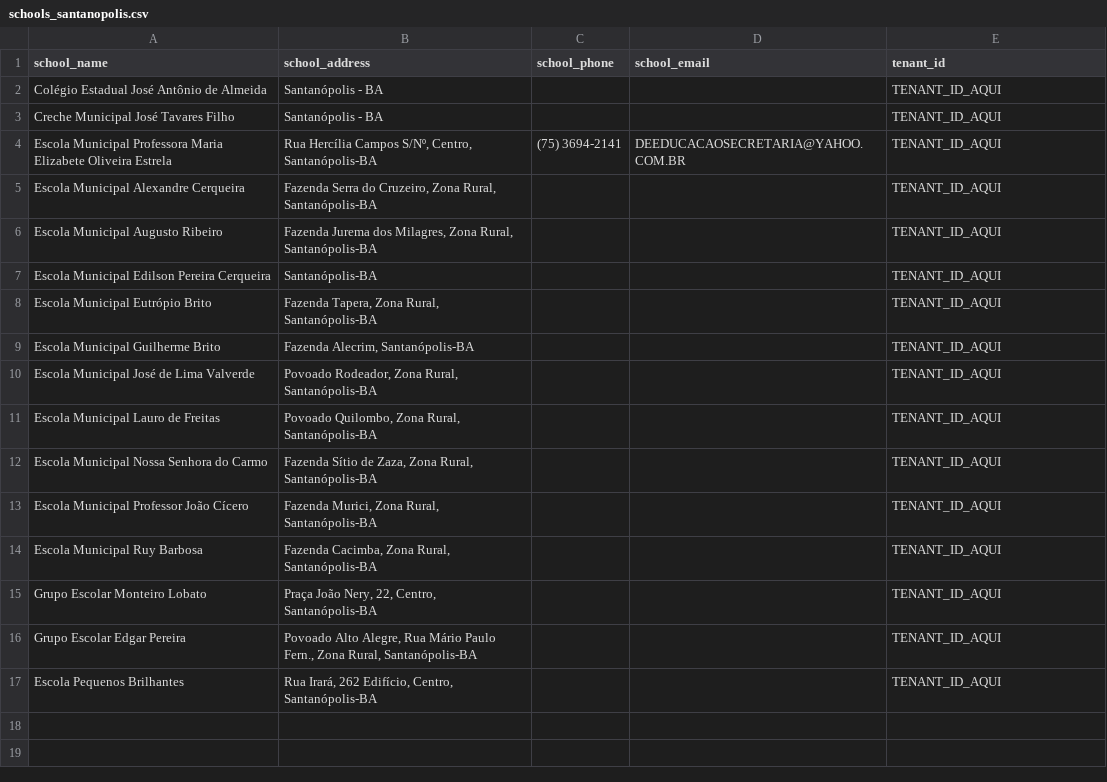
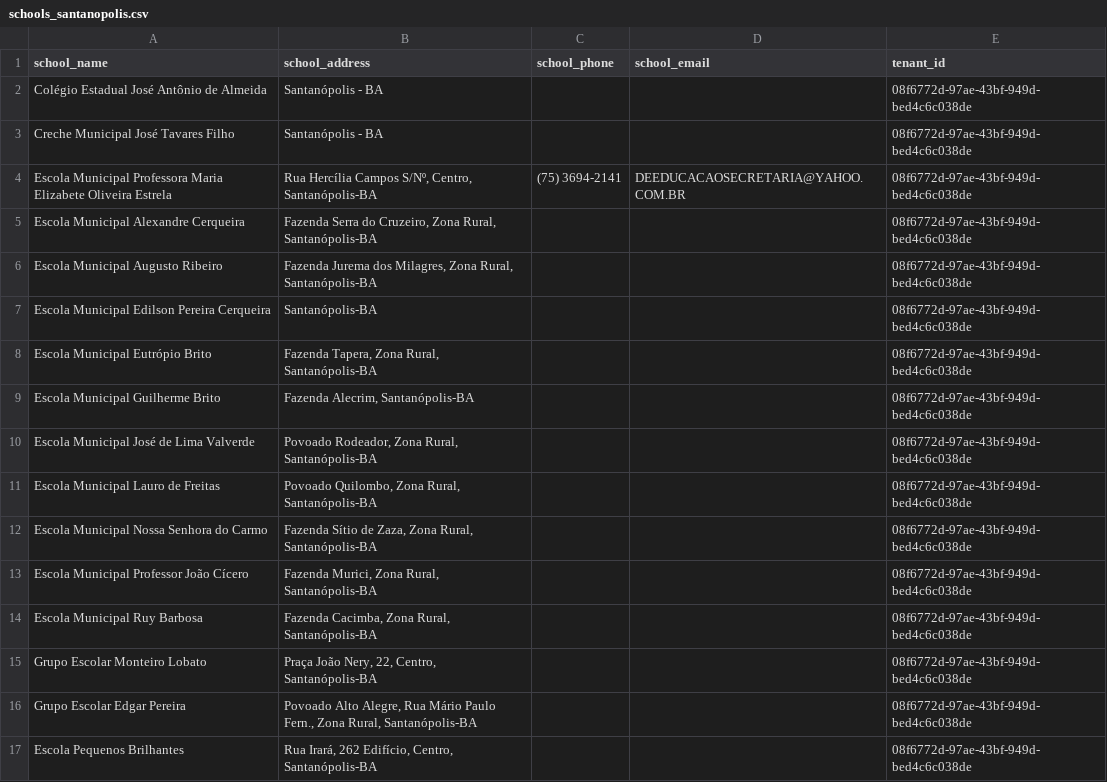
Before and after one commit to peicollabeducacaoinclusiva-gif/peicollab, a CSV file: Projeto/schools_santanopolis.csv, drawn as a sheet.

```diff
--- a/Projeto/schools_santanopolis.csv
+++ b/Projeto/schools_santanopolis.csv
@@ -1,17 +1,17 @@
 school_name,school_address,school_phone,school_email,tenant_id
-"Colégio Estadual José Antônio de Almeida","Santanópolis - BA",,,"TENANT_ID_AQUI"
-"Creche Municipal José Tavares Filho","Santanópolis - BA",,,"TENANT_ID_AQUI"
-"Escola Municipal Professora Maria Elizabete Oliveira Estrela","Rua Hercília Campos S/Nº, Centro, Santanópolis-BA","(75) 3694-2141","DEEDUCACAOSECRETARIA@YAHOO.COM.BR","TENANT_ID_AQUI"
-"Escola Municipal Alexandre Cerqueira","Fazenda Serra do Cruzeiro, Zona Rural, Santanópolis-BA",,,TENANT_ID_AQUI
-"Escola Municipal Augusto Ribeiro","Fazenda Jurema dos Milagres, Zona Rural, Santanópolis-BA",,,TENANT_ID_AQUI
-"Escola Municipal Edilson Pereira Cerqueira","Santanópolis-BA",,,TENANT_ID_AQUI
-"Escola Municipal Eutrópio Brito","Fazenda Tapera, Zona Rural, Santanópolis-BA",,,TENANT_ID_AQUI
-"Escola Municipal Guilherme Brito","Fazenda Alecrim, Santanópolis-BA",,,TENANT_ID_AQUI
-"Escola Municipal José de Lima Valverde","Povoado Rodeador, Zona Rural, Santanópolis-BA",,,TENANT_ID_AQUI
-"Escola Municipal Lauro de Freitas","Povoado Quilombo, Zona Rural, Santanópolis-BA",,,TENANT_ID_AQUI
-"Escola Municipal Nossa Senhora do Carmo","Fazenda Sítio de Zaza, Zona Rural, Santanópolis-BA",,,TENANT_ID_AQUI
-"Escola Municipal Professor João Cícero","Fazenda Murici, Zona Rural, Santanópolis-BA",,,TENANT_ID_AQUI
-"Escola Municipal Ruy Barbosa","Fazenda Cacimba, Zona Rural, Santanópolis-BA",,,TENANT_ID_AQUI
-"Grupo Escolar Monteiro Lobato","Praça João Nery, 22, Centro, Santanópolis-BA",,,TENANT_ID_AQUI
-"Grupo Escolar Edgar Pereira","Povoado Alto Alegre, Rua Mário Paulo Fern., Zona Rural, Santanópolis-BA",,,TENANT_ID_AQUI
-"Escola Pequenos Brilhantes","Rua Irará, 262 Edifício, Centro, Santanópolis-BA",,,TENANT_ID_AQUI
+"Colégio Estadual José Antônio de Almeida","Santanópolis - BA",,"","08f6772d-97ae-43bf-949d-bed4c6c038de"
+"Creche Municipal José Tavares Filho","Santanópolis - BA",,"","08f6772d-97ae-43bf-949d-bed4c6c038de"
+"Escola Municipal Professora Maria Elizabete Oliveira Estrela","Rua Hercília Campos S/Nº, Centro, Santanópolis-BA","(75) 3694-2141","DEEDUCACAOSECRETARIA@YAHOO.COM.BR","08f6772d-97ae-43bf-949d-bed4c6c038de"
+"Escola Municipal Alexandre Cerqueira","Fazenda Serra do Cruzeiro, Zona Rural, Santanópolis-BA",,,"08f6772d-97ae-43bf-949d-bed4c6c038de"
+"Escola Municipal Augusto Ribeiro","Fazenda Jurema dos Milagres, Zona Rural, Santanópolis-BA",,,"08f6772d-97ae-43bf-949d-bed4c6c038de"
+"Escola Municipal Edilson Pereira Cerqueira","Santanópolis-BA",,,"08f6772d-97ae-43bf-949d-bed4c6c038de"
+"Escola Municipal Eutrópio Brito","Fazenda Tapera, Zona Rural, Santanópolis-BA",,,"08f6772d-97ae-43bf-949d-bed4c6c038de"
+"Escola Municipal Guilherme Brito","Fazenda Alecrim, Santanópolis-BA",,,"08f6772d-97ae-43bf-949d-bed4c6c038de"
+"Escola Municipal José de Lima Valverde","Povoado Rodeador, Zona Rural, Santanópolis-BA",,,"08f6772d-97ae-43bf-949d-bed4c6c038de"
+"Escola Municipal Lauro de Freitas","Povoado Quilombo, Zona Rural, Santanópolis-BA",,,"08f6772d-97ae-43bf-949d-bed4c6c038de"
+"Escola Municipal Nossa Senhora do Carmo","Fazenda Sítio de Zaza, Zona Rural, Santanópolis-BA",,,"08f6772d-97ae-43bf-949d-bed4c6c038de"
+"Escola Municipal Professor João Cícero","Fazenda Murici, Zona Rural, Santanópolis-BA",,,"08f6772d-97ae-43bf-949d-bed4c6c038de"
+"Escola Municipal Ruy Barbosa","Fazenda Cacimba, Zona Rural, Santanópolis-BA",,,"08f6772d-97ae-43bf-949d-bed4c6c038de"
+"Grupo Escolar Monteiro Lobato","Praça João Nery, 22, Centro, Santanópolis-BA",,,"08f6772d-97ae-43bf-949d-bed4c6c038de"
+"Grupo Escolar Edgar Pereira","Povoado Alto Alegre, Rua Mário Paulo Fern., Zona Rural, Santanópolis-BA",,,"08f6772d-97ae-43bf-949d-bed4c6c038de"
+"Escola Pequenos Brilhantes","Rua Irará, 262 Edifício, Centro, Santanópolis-BA",,,"08f6772d-97ae-43bf-949d-bed4c6c038de"
```
Also changed, not shown: Projeto/schools_santabarbara.csv.
